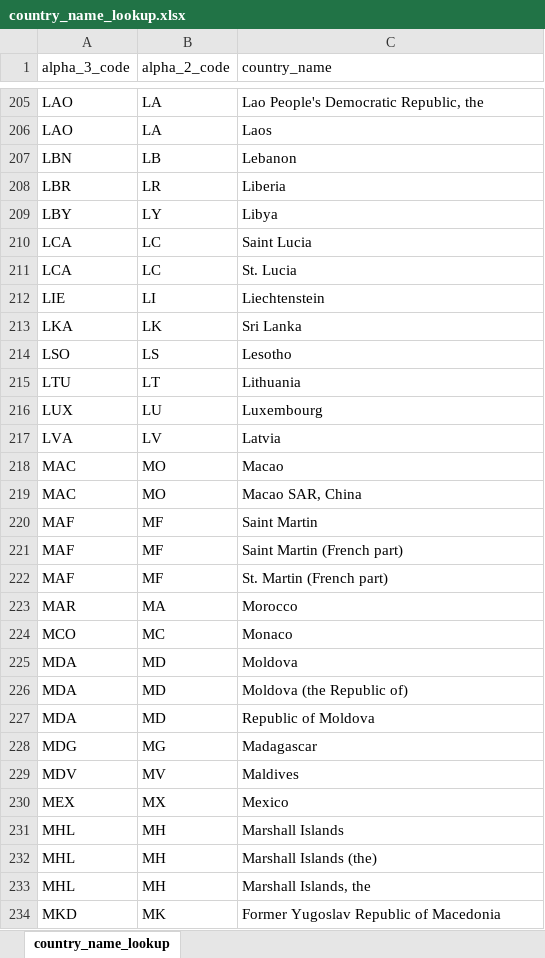
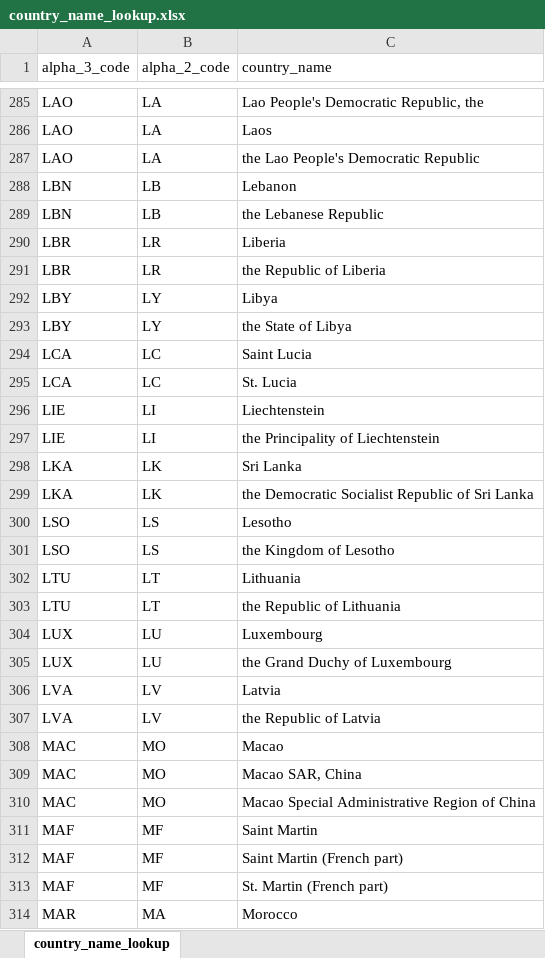
Before and after one commit to Infectious-Diseases-Data-Observatory/worlddatr, an Excel workbook: inst/extdata/country_name_lookup.xlsx, sheet country_name_lookup, drawn as a sheet; only a part is shown, gaps mark what is left out; the shorter side is filled out with more unchanged rows; values as stored, in another font and other column widths than the file's, no borders; the diff covers the shown part only; the diff names each change by its address in the sheet, - before the commit and + after, or states it on an @@ line.

Commit message:
Added full names of countries to list

```diff
--- a/inst/extdata/country_name_lookup.xlsx (sheet country_name_lookup)
+++ b/inst/extdata/country_name_lookup.xlsx (sheet country_name_lookup)
+row 287: LAO | LA | the Lao People's Democratic Republic
+row 289: LBN | LB | the Lebanese Republic
+row 291: LBR | LR | the Republic of Liberia
+row 293: LBY | LY | the State of Libya
+row 297: LIE | LI | the Principality of Liechtenstein
+row 299: LKA | LK | the Democratic Socialist Republic of Sri Lanka
+row 301: LSO | LS | the Kingdom of Lesotho
+row 303: LTU | LT | the Republic of Lithuania
+row 305: LUX | LU | the Grand Duchy of Luxembourg
+row 307: LVA | LV | the Republic of Latvia
+row 310: MAC | MO | Macao Special Administrative Region of China
```
Also changed, not shown: 160 added rows elsewhere in this sheet.
